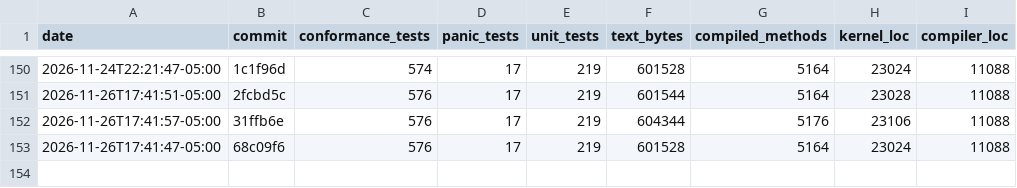
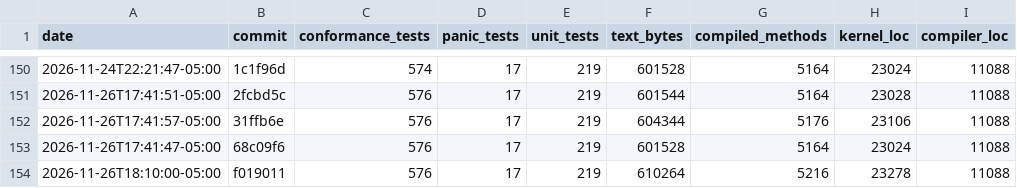
Before and after one commit to JackFurton/who-would-build-a-kernel-in-java, a CSV file: metrics.csv, drawn as a sheet; only a part is shown, gaps mark what is left out.

```diff
--- a/metrics.csv
+++ b/metrics.csv
@@ -153 +153,2 @@ date,commit,conformance_tests,panic_tests,unit_tests,text_bytes,compiled_methods
 2026-11-26T17:41:47-05:00,68c09f6,576,17,219,601528,5164,23024,11088
+2026-11-26T18:10:00-05:00,f019011,576,17,219,610264,5216,23278,11088
```
Also changed, not shown: 6 other files.
